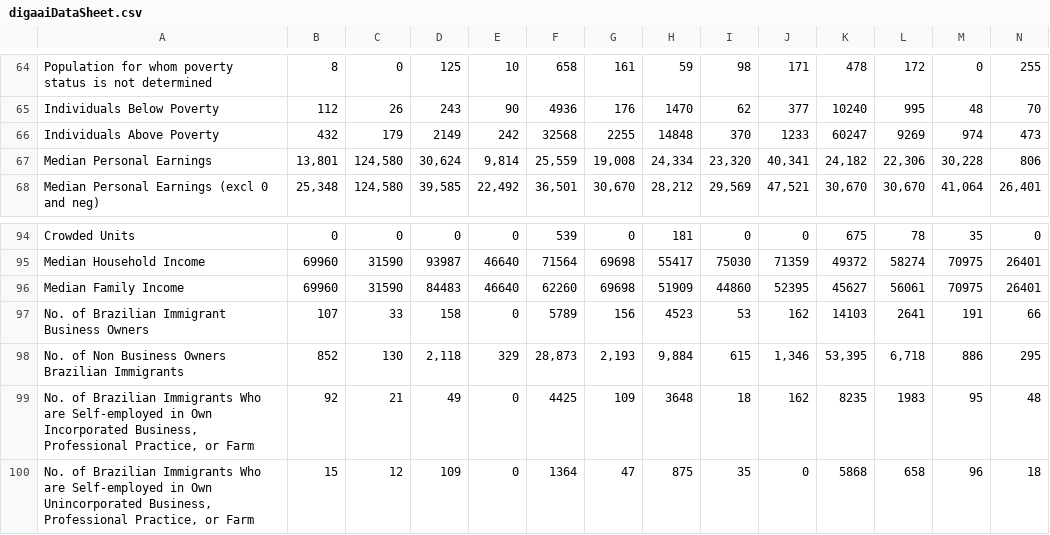
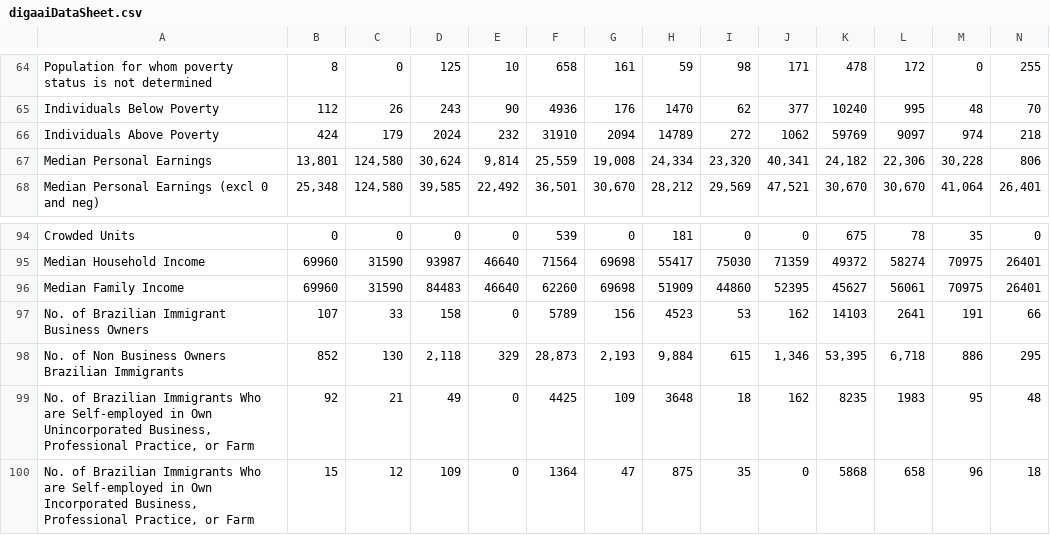
Before and after one commit to bpda-research-division/brazilian-population-app-digaai, a CSV file: resources/digaaiDataSheet.csv, drawn as a sheet; only a part is shown, gaps mark what is left out; removed rows and columns are numbered as before the commit, all else as after; rows hold the shown columns only; the diff names each change by its address in the sheet, - before the commit and + after, or states it on an @@ line.

Commit message:
btan/design-update: removed money sign from income data, recalculated values for individuals above poverty, swapped names for self employed under unincorporated vs incorporated businesses.

```diff
--- a/resources/digaaiDataSheet.csv
+++ b/resources/digaaiDataSheet.csv
-row 66: Individuals Above Poverty | 432 | 179 | 2149 | 242 | 32568 | 2255 | 14848 | 370 | 1233 | 60247 | 9269 | 974 | 473
+row 66: Individuals Above Poverty | 424 | 179 | 2024 | 232 | 31910 | 2094 | 14789 | 272 | 1062 | 59769 | 9097 | 974 | 218
-A99: …in Own Incorporated Business, Professional…
+A99: …in Own Unincorporated Business, Professional…
-A100: …in Own Unincorporated Business, Professional…
+A100: …in Own Incorporated Business, Professional…
```
Also changed, not shown: 1 other file.
